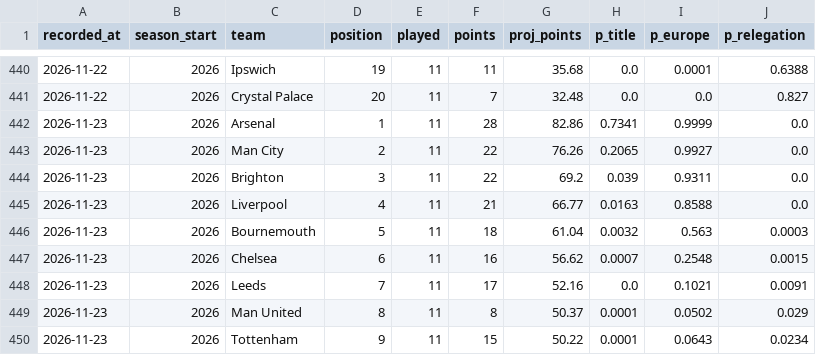
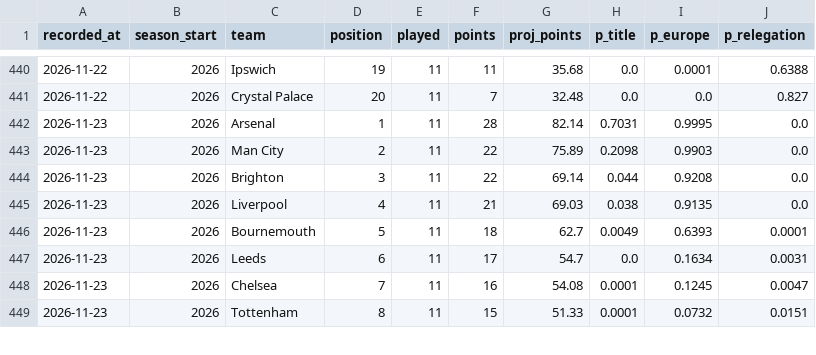
Before and after one commit to Slzyyy/epl-match-predictor, a CSV file: predictions/projection_log.csv, drawn as a sheet; only a part is shown, gaps mark what is left out; the diff covers the shown part only.

```diff
--- a/predictions/projection_log.csv
+++ b/predictions/projection_log.csv
@@ -441,10 +441,9 @@ recorded_at,season_start,team,position,played,points,proj_points,p_title,p_europ
 2026-11-22,2026,Crystal Palace,20,11,7,32.48,0.0,0.0,0.827
-2026-11-23,2026,Arsenal,1,11,28,82.86,0.7341,0.9999,0.0
-2026-11-23,2026,Man City,2,11,22,76.26,0.2065,0.9927,0.0
-2026-11-23,2026,Brighton,3,11,22,69.2,0.039,0.9311,0.0
-2026-11-23,2026,Liverpool,4,11,21,66.77,0.0163,0.8588,0.0
-2026-11-23,2026,Bournemouth,5,11,18,61.04,0.0032,0.563,0.0003
-2026-11-23,2026,Chelsea,6,11,16,56.62,0.0007,0.2548,0.0015
-2026-11-23,2026,Leeds,7,11,17,52.16,0.0,0.1021,0.0091
-2026-11-23,2026,Man United,8,11,8,50.37,0.0001,0.0502,0.029
-2026-11-23,2026,Tottenham,9,11,15,50.22,0.0001,0.0643,0.0234
+2026-11-23,2026,Arsenal,1,11,28,82.14,0.7031,0.9995,0.0
+2026-11-23,2026,Man City,2,11,22,75.89,0.2098,0.9903,0.0
+2026-11-23,2026,Brighton,3,11,22,69.14,0.044,0.9208,0.0
+2026-11-23,2026,Liverpool,4,11,21,69.03,0.038,0.9135,0.0
+2026-11-23,2026,Bournemouth,5,11,18,62.7,0.0049,0.6393,0.0001
+2026-11-23,2026,Leeds,6,11,17,54.7,0.0,0.1634,0.0031
+2026-11-23,2026,Chelsea,7,11,16,54.08,0.0001,0.1245,0.0047
+2026-11-23,2026,Tottenham,8,11,15,51.33,0.0001,0.0732,0.0151
```
Also changed, not shown: 1 added row and 42 edited cells elsewhere in this file.
